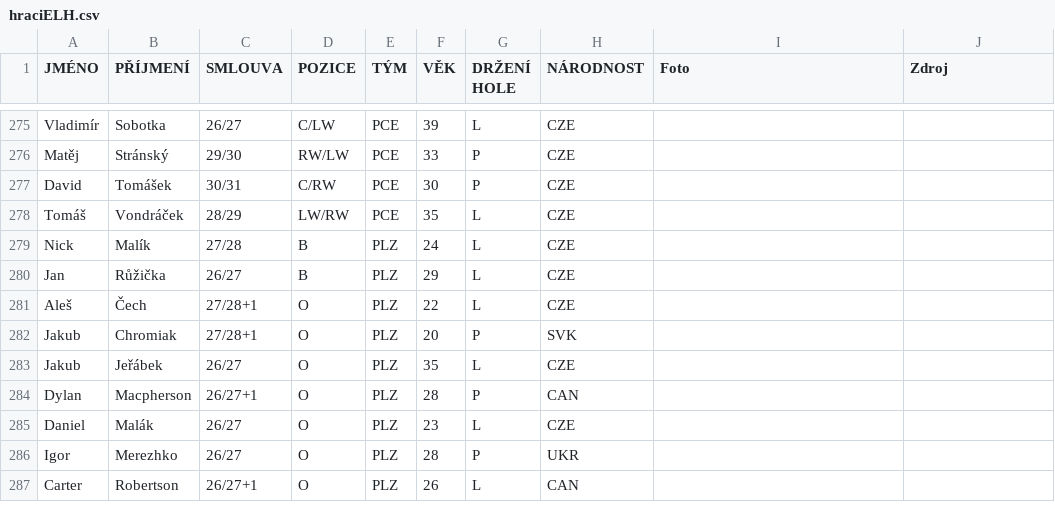
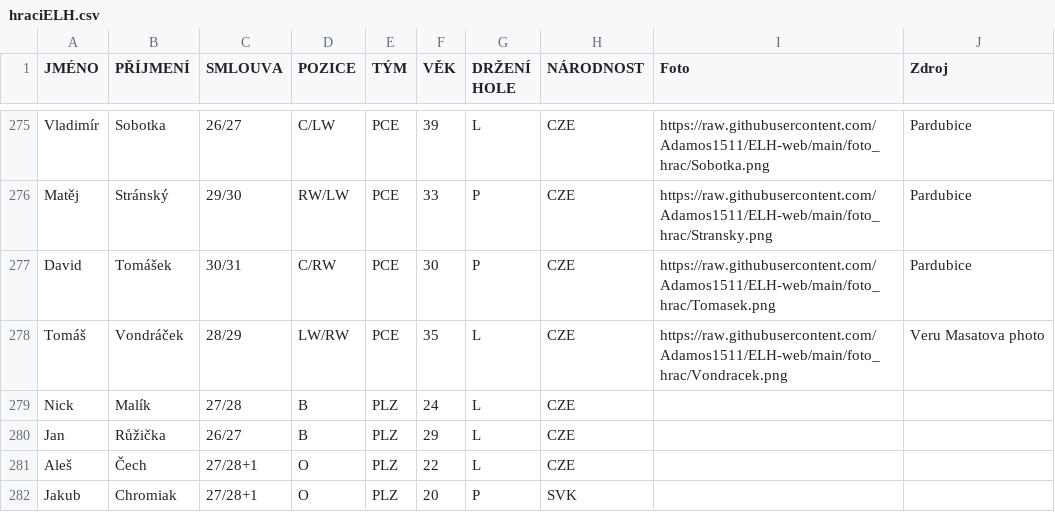
Before and after one commit to Adamos1511/ELH_IceStats, a CSV file: hraciELH.csv, drawn as a sheet; only a part is shown, gaps mark what is left out; the shorter side is filled out with more unchanged rows; the diff covers the shown part only; the diff names each change by its address in the sheet, - before the commit and + after, or states it on an @@ line.

```diff
--- a/hraciELH.csv
+++ b/hraciELH.csv
-I275 (Foto): (empty)
+I275 (Foto): https://raw.githubusercontent.com/Adamos1511/ELH-web/main/foto_hrac/Sobotka.png
-J275:J277 (Zdroj): (empty)
+J275:J277 (Zdroj): Pardubice
-I276 (Foto): (empty)
+I276 (Foto): https://raw.githubusercontent.com/Adamos1511/ELH-web/main/foto_hrac/Stransky.png
-I277 (Foto): (empty)
+I277 (Foto): https://raw.githubusercontent.com/Adamos1511/ELH-web/main/foto_hrac/Tomasek.png
-I278 (Foto): (empty)
+I278 (Foto): https://raw.githubusercontent.com/Adamos1511/ELH-web/main/foto_hrac/Vondracek.png
-J278 (Zdroj): (empty)
+J278 (Zdroj): Veru Masatova photo
```
Also changed, not shown: 40 edited cells elsewhere in this file.
